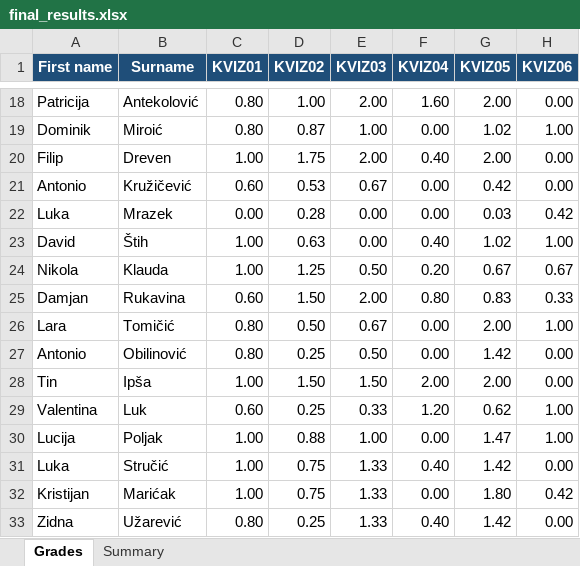
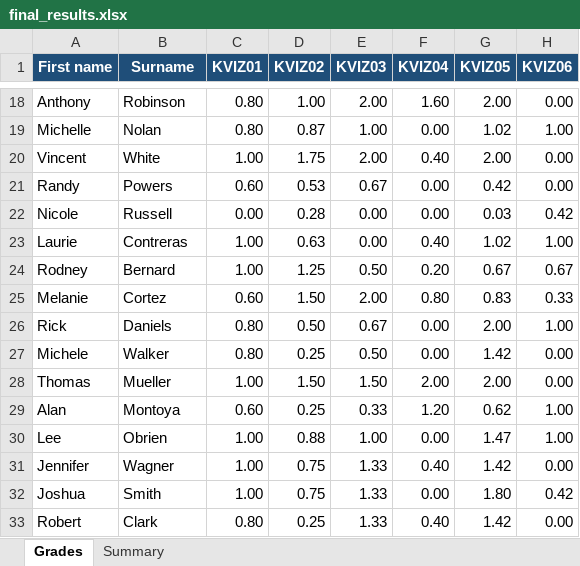
Before and after one commit to PDLAlexBibou/FOI_DataAnalytics, an Excel workbook: final_results.xlsx, sheet Grades, drawn as a sheet; only a part is shown, gaps mark what is left out; values as stored, in another font and other column widths than the file's, no borders; conditional formats and table styles not drawn; the diff covers the shown part only; the diff names each change by its address in the sheet, - before the commit and + after, or states it on an @@ line.

```diff
--- a/final_results.xlsx (sheet Grades)
+++ b/final_results.xlsx (sheet Grades)
-A18 (First name): Patricija
+A18 (First name): Anthony
-B18 (Surname): Antekolović
+B18 (Surname): Robinson
-A19 (First name): Dominik
+A19 (First name): Michelle
-B19 (Surname): Miroić
+B19 (Surname): Nolan
-A20 (First name): Filip
+A20 (First name): Vincent
-B20 (Surname): Dreven
+B20 (Surname): White
-A21 (First name): Antonio
+A21 (First name): Randy
-B21 (Surname): Kružičević
+B21 (Surname): Powers
-A22 (First name): Luka
+A22 (First name): Nicole
-B22 (Surname): Mrazek
+B22 (Surname): Russell
-A23 (First name): David
+A23 (First name): Laurie
-B23 (Surname): Štih
+B23 (Surname): Contreras
-A24 (First name): Nikola
+A24 (First name): Rodney
-B24 (Surname): Klauda
+B24 (Surname): Bernard
-A25 (First name): Damjan
+A25 (First name): Melanie
-B25 (Surname): Rukavina
+B25 (Surname): Cortez
-A26 (First name): Lara
+A26 (First name): Rick
-B26 (Surname): Tomičić
+B26 (Surname): Daniels
-A27 (First name): Antonio
+A27 (First name): Michele
-B27 (Surname): Obilinović
+B27 (Surname): Walker
-A28 (First name): Tin
+A28 (First name): Thomas
-B28 (Surname): Ipša
+B28 (Surname): Mueller
-A29 (First name): Valentina
+A29 (First name): Alan
-B29 (Surname): Luk
+B29 (Surname): Montoya
-A30 (First name): Lucija
+A30 (First name): Lee
-B30 (Surname): Poljak
+B30 (Surname): Obrien
-A31 (First name): Luka
+A31 (First name): Jennifer
-B31 (Surname): Stručić
+B31 (Surname): Wagner
-A32 (First name): Kristijan
+A32 (First name): Joshua
-B32 (Surname): Marićak
+B32 (Surname): Smith
-A33 (First name): Zidna
+A33 (First name): Robert
-B33 (Surname): Užarević
+B33 (Surname): Clark
```
Also changed, not shown: 466 edited cells elsewhere in this sheet, 1 other file.
